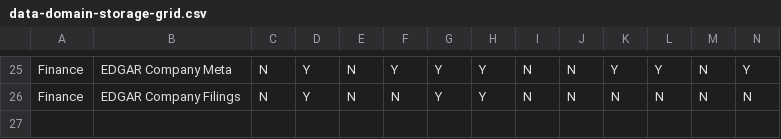
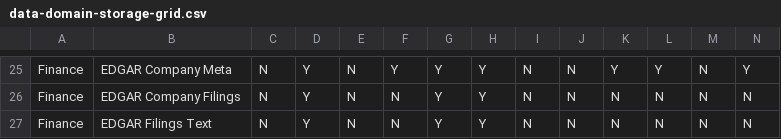
Before and after one commit to edtbl76/weyland-lab, a CSV file: docs/data-domain-storage-grid.csv, drawn as a sheet; only a part is shown, gaps mark what is left out; rows hold the shown columns only; the diff names each change by its address in the sheet, - before the commit and + after, or states it on an @@ line.

Commit message:
**Add SEC EDGAR Phase 3: Narrative Analysis with Section-Aware Chunking** - **Implemented** section-aware chunking for SEC 10-K narrative text, focusing on Business, Risk Factors, Legal Proceedings, MD&A, and Market Risk, to support RAG workflows. - **Created** assets for ingesting latest 10-K filings into `finance/raw/filings_text` using Dagster, enhancing the finance domain pipeline with text-based insights. - **Integrated** text chunks into Qdrant, Weaviate, and LanceDB for embedding and retrieval, enabling retrieval-augmented generation processes. - **Introduced** tests ensuring accurate section-tagging and chunk-splitting, validating the transformation logic. - **Expanded** DataHub metadata to reflect filings-text addition, maintaining comprehensive data lineage and context.

```diff
--- a/docs/data-domain-storage-grid.csv
+++ b/docs/data-domain-storage-grid.csv
+row 27: Finance | EDGAR Filings Text | N | Y | N | N | Y | Y | N | N | N | N | N | N
```
Also changed, not shown: 16 other files.
